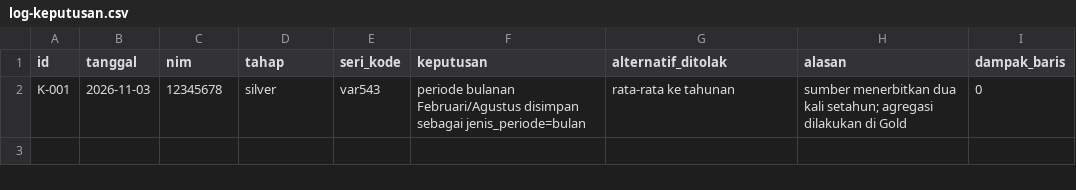
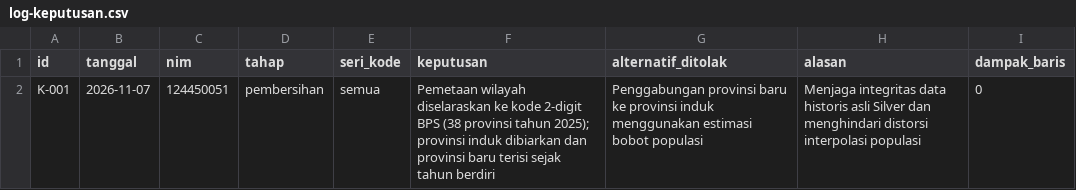
Before and after one commit to FadyaIzzatul/Kelompok-10-DW-RB, a CSV file: log-keputusan.csv, drawn as a sheet.

Commit message:
feat(sprint-0): tambah log keputusan, catatan sprint 0, dan laporan individu nim 124450051

```diff
--- a/log-keputusan.csv
+++ b/log-keputusan.csv
@@ -1,2 +1,2 @@
 id,tanggal,nim,tahap,seri_kode,keputusan,alternatif_ditolak,alasan,dampak_baris
-K-001,2026-11-03,12345678,silver,var543,"periode bulanan Februari/Agustus disimpan sebagai jenis_periode=bulan","rata-rata ke tahunan","sumber menerbitkan dua kali setahun; agregasi dilakukan di Gold",0
+K-001,2026-11-07,124450051,pembersihan,semua,"Pemetaan wilayah diselaraskan ke kode 2-digit BPS (38 provinsi tahun 2025); provinsi induk dibiarkan dan provinsi baru terisi sejak tahun berdiri","Penggabungan provinsi baru ke provinsi induk menggunakan estimasi bobot populasi","Menjaga integritas data historis asli Silver dan menghindari distorsi interpolasi populasi",0
```
Also changed, not shown: 2 other files.
